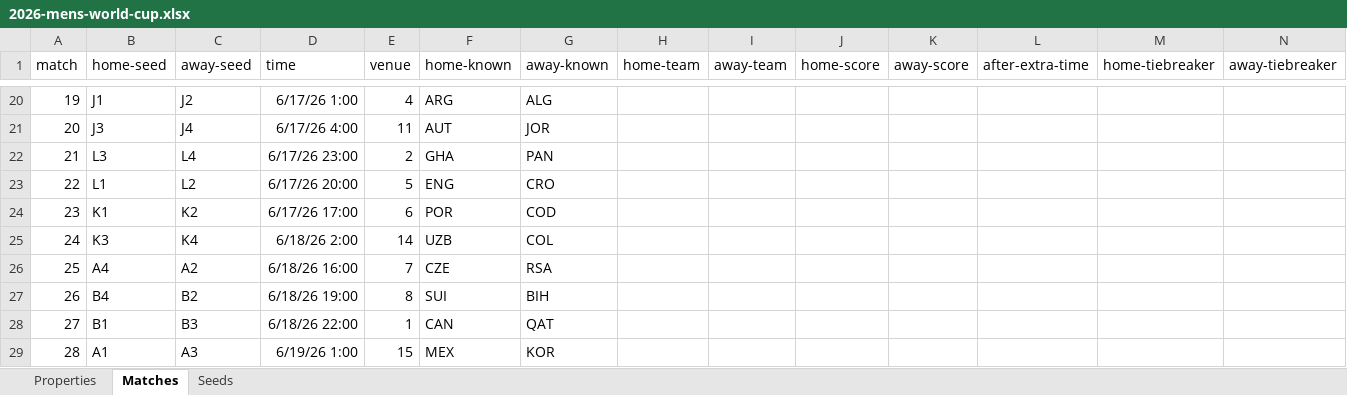
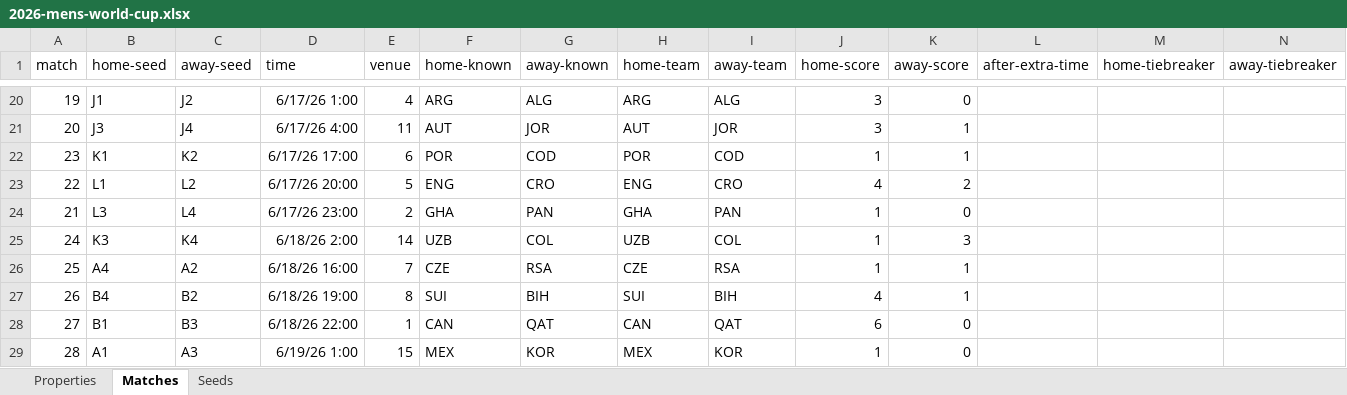
Before and after one commit to bruceoberg/soccer-tourney-poster, an Excel workbook: src/stp/database/2026-mens-world-cup.xlsx, sheet Matches, drawn as a sheet; only a part is shown, gaps mark what is left out; values as stored, in another font and other column widths than the file's, no borders; table styles not drawn; removed rows and columns are numbered as before the commit, all else as after; the diff covers the shown part only; the diff names each change by its address in the sheet, - before the commit and + after, or states it on an @@ line.

```diff
--- a/src/stp/database/2026-mens-world-cup.xlsx (sheet Matches)
+++ b/src/stp/database/2026-mens-world-cup.xlsx (sheet Matches)
-H20 (home-team): (empty)
+H20 (home-team): ARG
-I20 (away-team): (empty)
+I20 (away-team): ALG
-J20:J21 (home-score): (empty)
+J20:J21 (home-score): 3
-K20 (away-score): (empty)
+K20 (away-score): 0
-H21 (home-team): (empty)
+H21 (home-team): AUT
-I21 (away-team): (empty)
+I21 (away-team): JOR
-K21 (away-score): (empty)
+K21 (away-score): 1
-row 22: 21 | L3 | L4 | 6/17/26 23:00 | 2 | GHA | PAN
-row 23: 22 | L1 | L2 | 6/17/26 20:00 | 5 | ENG | CRO
-H22 (home-team): (empty)
+H22 (home-team): POR
-I22 (away-team): (empty)
+I22 (away-team): COD
-J22 (home-score): (empty)
+J22 (home-score): 1
-K22 (away-score): (empty)
+K22 (away-score): 1
+row 23: 22 | L1 | L2 | 6/17/26 20:00 | 5 | ENG | CRO | ENG | CRO | 4 | 2
+row 24: 21 | L3 | L4 | 6/17/26 23:00 | 2 | GHA | PAN | GHA | PAN | 1 | 0
-H25 (home-team): (empty)
+H25 (home-team): UZB
-I25 (away-team): (empty)
+I25 (away-team): COL
-J25:J26 (home-score): (empty)
+J25:J26 (home-score): 1
-K25 (away-score): (empty)
+K25 (away-score): 3
-H26 (home-team): (empty)
+H26 (home-team): CZE
-I26 (away-team): (empty)
+I26 (away-team): RSA
-K26:K27 (away-score): (empty)
+K26:K27 (away-score): 1
-H27 (home-team): (empty)
+H27 (home-team): SUI
-I27 (away-team): (empty)
+I27 (away-team): BIH
-J27 (home-score): (empty)
+J27 (home-score): 4
-H28 (home-team): (empty)
+H28 (home-team): CAN
-I28 (away-team): (empty)
+I28 (away-team): QAT
-J28 (home-score): (empty)
+J28 (home-score): 6
-K28:K29 (away-score): (empty)
+K28:K29 (away-score): 0
-H29 (home-team): (empty)
+H29 (home-team): MEX
-I29 (away-team): (empty)
+I29 (away-team): KOR
-J29 (home-score): (empty)
+J29 (home-score): 1
```
Also changed, not shown: 24 added rows, 24 removed rows and 294 edited cells elsewhere in this sheet, 1 other file.
